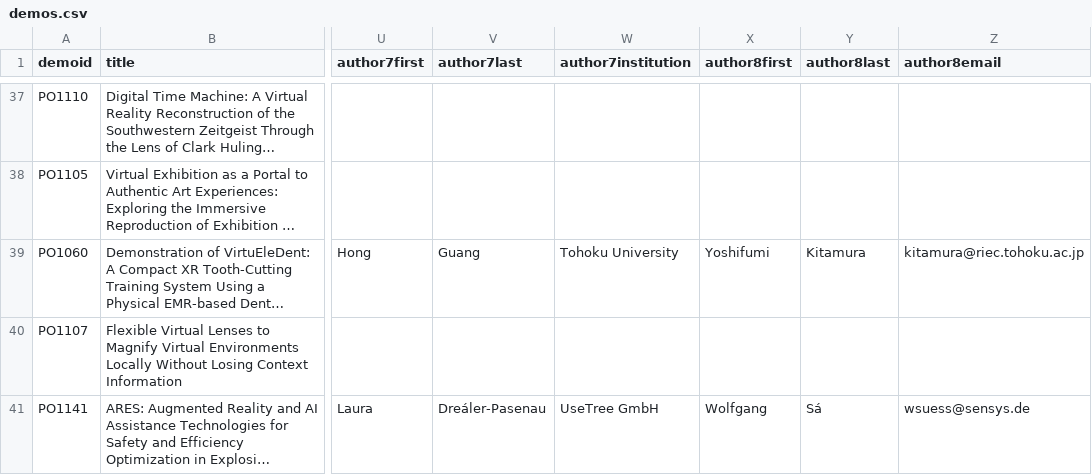
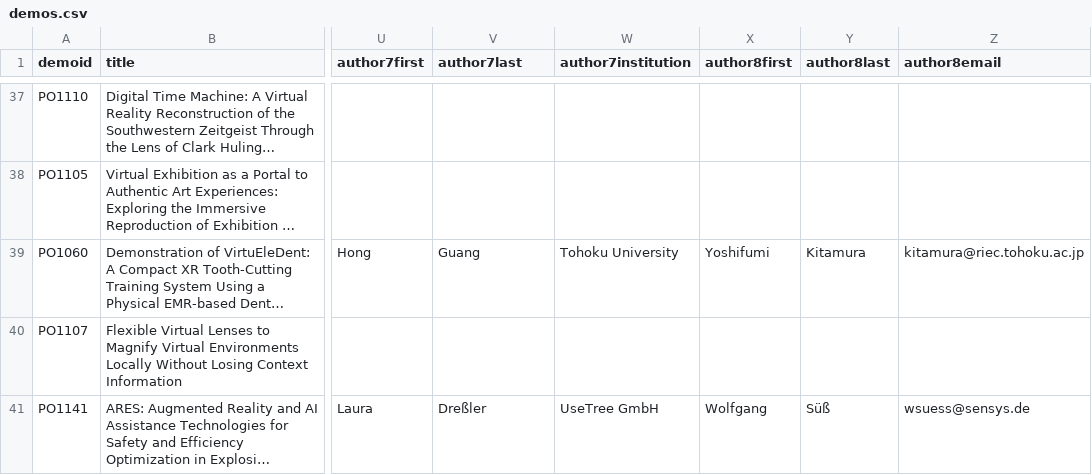
Before and after one commit to ieeevr/dev, a CSV file: _data/demos.csv, drawn as a sheet; only a part is shown, gaps mark what is left out; long unchanged cells end in …; the diff names each change by its address in the sheet, - before the commit and + after, or states it on an @@ line.

```diff
--- a/_data/demos.csv
+++ b/_data/demos.csv
-V41 (author7last): Dreáler-Pasenau
+V41 (author7last): Dreßler
-Y41 (author8last): Sá
+Y41 (author8last): Süß
```
Also changed, not shown: _data/acceptedpapers.csv, 12 other files.
